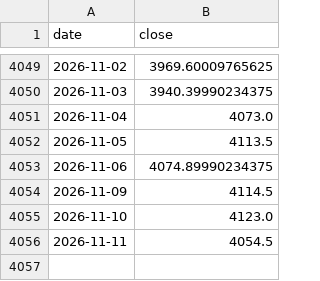
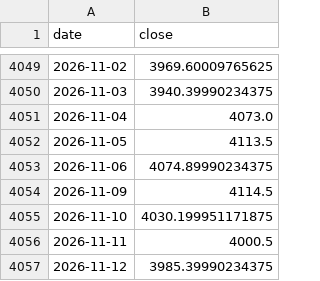
Before and after one commit to GeorgeZhang-0378/2026_summer_internship, a CSV file: docs/predictor/data/gold_history.csv, drawn as a sheet; only a part is shown, gaps mark what is left out.

```diff
--- a/docs/predictor/data/gold_history.csv
+++ b/docs/predictor/data/gold_history.csv
@@ -4054,3 +4054,4 @@ date,close
 2026-11-09,4114.5
-2026-11-10,4123.0
-2026-11-11,4054.5
+2026-11-10,4030.199951171875
+2026-11-11,4000.5
+2026-11-12,3985.39990234375
```
Also changed, not shown: docs/shgold/data/shgold_factors.csv, 4 other files.
